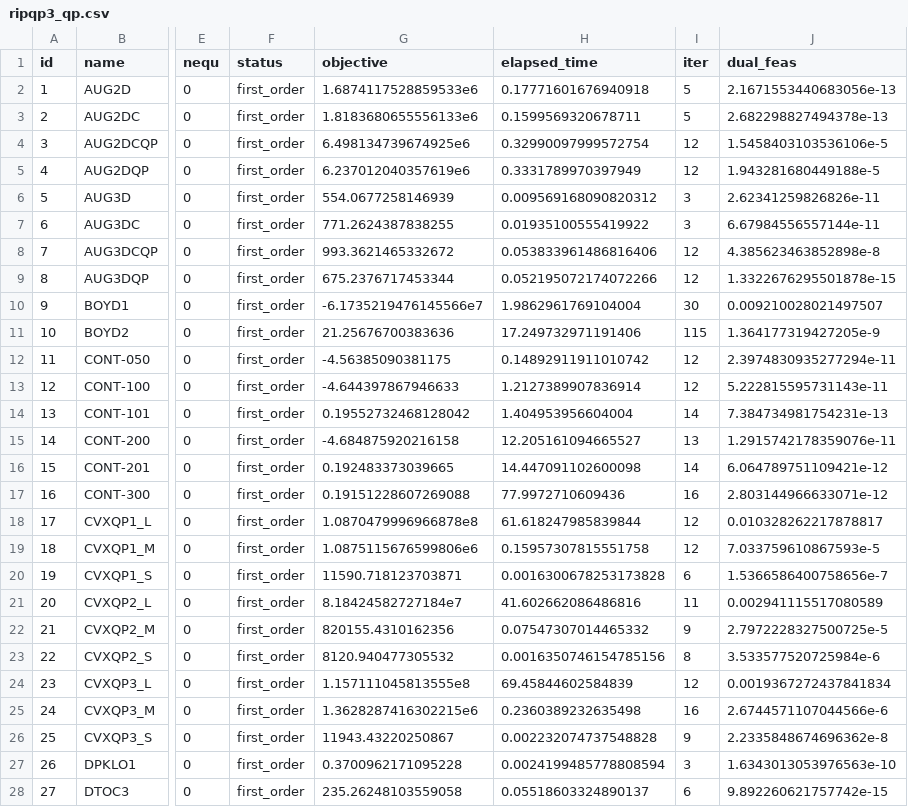
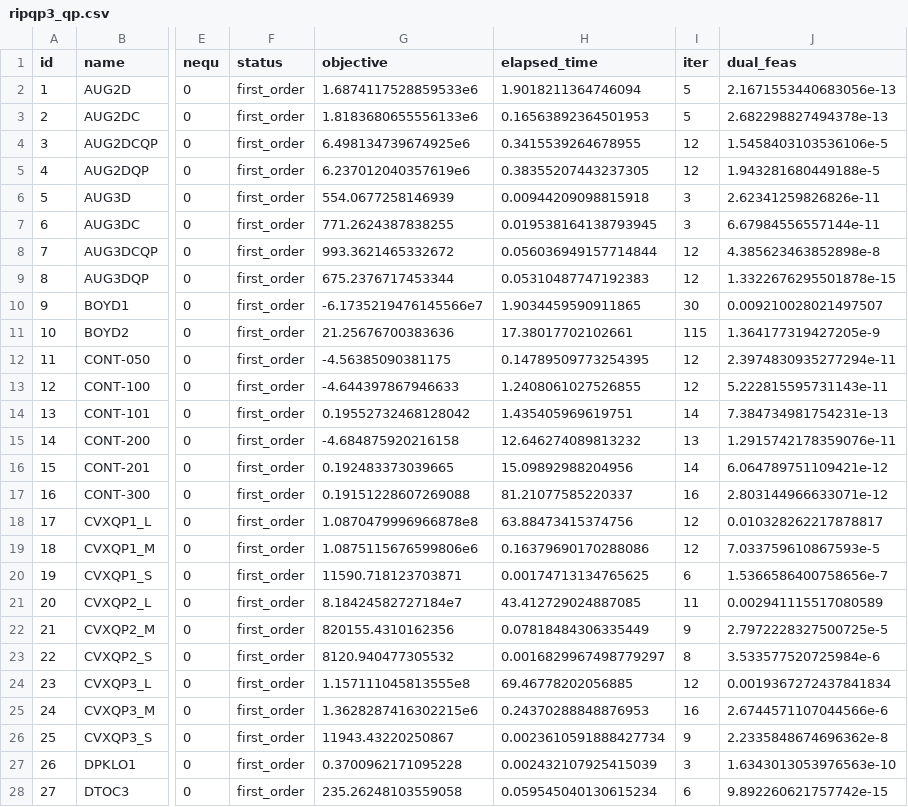
Before and after one commit to geoffroyleconte/StageOptim, a CSV file: benchmarks/ripqp_paper/ripqp3_qp.csv, drawn as a sheet; only a part is shown, gaps mark what is left out; the diff covers the shown part only; the diff names each change by its address in the sheet, - before the commit and + after, or states it on an @@ line.

```diff
--- a/benchmarks/ripqp_paper/ripqp3_qp.csv
+++ b/benchmarks/ripqp_paper/ripqp3_qp.csv
-H2 (elapsed_time): 0.17771601676940918
+H2 (elapsed_time): 1.9018211364746094
-H3 (elapsed_time): 0.1599569320678711
+H3 (elapsed_time): 0.16563892364501953
-H4 (elapsed_time): 0.32990097999572754
+H4 (elapsed_time): 0.3415539264678955
-H5 (elapsed_time): 0.3331789970397949
+H5 (elapsed_time): 0.38355207443237305
-H6 (elapsed_time): 0.009569168090820312
+H6 (elapsed_time): 0.00944209098815918
-H7 (elapsed_time): 0.01935100555419922
+H7 (elapsed_time): 0.019538164138793945
-H8 (elapsed_time): 0.053833961486816406
+H8 (elapsed_time): 0.056036949157714844
-H9 (elapsed_time): 0.052195072174072266
+H9 (elapsed_time): 0.05310487747192383
-H10 (elapsed_time): 1.9862961769104004
+H10 (elapsed_time): 1.9034459590911865
-H11 (elapsed_time): 17.249732971191406
+H11 (elapsed_time): 17.38017702102661
-H12 (elapsed_time): 0.14892911911010742
+H12 (elapsed_time): 0.14789509773254395
-H13 (elapsed_time): 1.2127389907836914
+H13 (elapsed_time): 1.2408061027526855
-H14 (elapsed_time): 1.404953956604004
+H14 (elapsed_time): 1.435405969619751
-H15 (elapsed_time): 12.205161094665527
+H15 (elapsed_time): 12.646274089813232
-H16 (elapsed_time): 14.447091102600098
+H16 (elapsed_time): 15.09892988204956
-H17 (elapsed_time): 77.9972710609436
+H17 (elapsed_time): 81.21077585220337
-H18 (elapsed_time): 61.618247985839844
+H18 (elapsed_time): 63.88473415374756
-H19 (elapsed_time): 0.15957307815551758
+H19 (elapsed_time): 0.16379690170288086
-H20 (elapsed_time): 0.0016300678253173828
+H20 (elapsed_time): 0.00174713134765625
-H21 (elapsed_time): 41.602662086486816
+H21 (elapsed_time): 43.412729024887085
-H22 (elapsed_time): 0.07547307014465332
+H22 (elapsed_time): 0.07818484306335449
-H23 (elapsed_time): 0.0016350746154785156
+H23 (elapsed_time): 0.0016829967498779297
-H24 (elapsed_time): 69.45844602584839
+H24 (elapsed_time): 69.46778202056885
-H25 (elapsed_time): 0.2360389232635498
+H25 (elapsed_time): 0.24370288848876953
-H26 (elapsed_time): 0.002232074737548828
+H26 (elapsed_time): 0.0023610591888427734
-H27 (elapsed_time): 0.0024199485778808594
+H27 (elapsed_time): 0.002432107925415039
-H28 (elapsed_time): 0.05518603324890137
+H28 (elapsed_time): 0.059545040130615234
```
Also changed, not shown: 111 edited cells elsewhere in this file, benchmarks/ripqp_paper/ripqp3_lp.csv, 2 other files.
